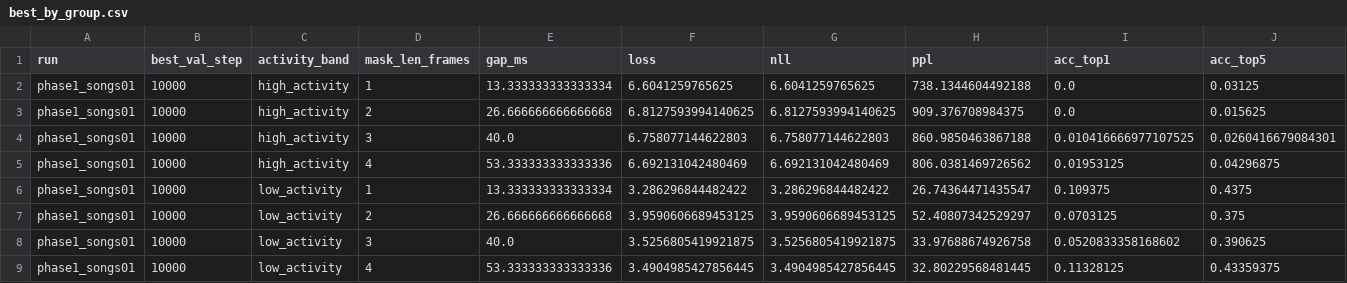
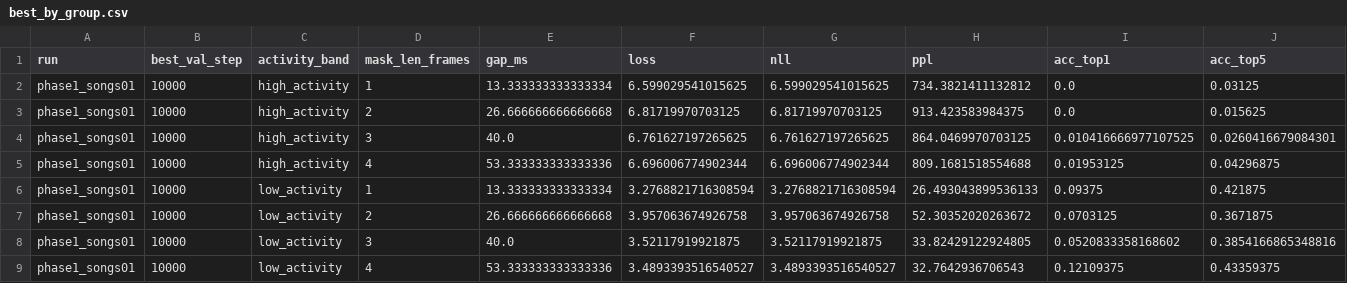
Before and after one commit to bacobax/research_project, a CSV file: phase_1/results/best_by_group.csv, drawn as a sheet; only a part is shown; the diff covers the shown part only.

```diff
--- a/phase_1/results/best_by_group.csv
+++ b/phase_1/results/best_by_group.csv
@@ -1,9 +1,9 @@
 run,best_val_step,activity_band,mask_len_frames,gap_ms,loss,nll,ppl,acc_top1,acc_top5
-phase1_songs01,10000,high_activity,1,13.333333333333334,6.6041259765625,6.6041259765625,738.1344604492188,0.0,0.03125
-phase1_songs01,10000,high_activity,2,26.666666666666668,6.8127593994140625,6.8127593994140625,909.376708984375,0.0,0.015625
-phase1_songs01,10000,high_activity,3,40.0,6.758077144622803,6.758077144622803,860.9850463867188,0.010416666977107525,0.0260416679084301
-phase1_songs01,10000,high_activity,4,53.333333333333336,6.692131042480469,6.692131042480469,806.0381469726562,0.01953125,0.04296875
-phase1_songs01,10000,low_activity,1,13.333333333333334,3.286296844482422,3.286296844482422,26.74364471435547,0.109375,0.4375
-phase1_songs01,10000,low_activity,2,26.666666666666668,3.9590606689453125,3.9590606689453125,52.40807342529297,0.0703125,0.375
-phase1_songs01,10000,low_activity,3,40.0,3.5256805419921875,3.5256805419921875,33.97688674926758,0.0520833358168602,0.390625
-phase1_songs01,10000,low_activity,4,53.333333333333336,3.4904985427856445,3.4904985427856445,32.80229568481445,0.11328125,0.43359375
+phase1_songs01,10000,high_activity,1,13.333333333333334,6.599029541015625,6.599029541015625,734.3821411132812,0.0,0.03125
+phase1_songs01,10000,high_activity,2,26.666666666666668,6.81719970703125,6.81719970703125,913.423583984375,0.0,0.015625
+phase1_songs01,10000,high_activity,3,40.0,6.761627197265625,6.761627197265625,864.0469970703125,0.010416666977107525,0.0260416679084301
+phase1_songs01,10000,high_activity,4,53.333333333333336,6.696006774902344,6.696006774902344,809.1681518554688,0.01953125,0.04296875
+phase1_songs01,10000,low_activity,1,13.333333333333334,3.2768821716308594,3.2768821716308594,26.493043899536133,0.09375,0.421875
+phase1_songs01,10000,low_activity,2,26.666666666666668,3.957063674926758,3.957063674926758,52.30352020263672,0.0703125,0.3671875
+phase1_songs01,10000,low_activity,3,40.0,3.52117919921875,3.52117919921875,33.82429122924805,0.0520833358168602,0.3854166865348816
+phase1_songs01,10000,low_activity,4,53.333333333333336,3.4893393516540527,3.4893393516540527,32.7642936706543,0.12109375,0.43359375
```
Also changed, not shown: 93 edited cells elsewhere in this file, phase_1/results/run_summary.csv, 21 other files.
